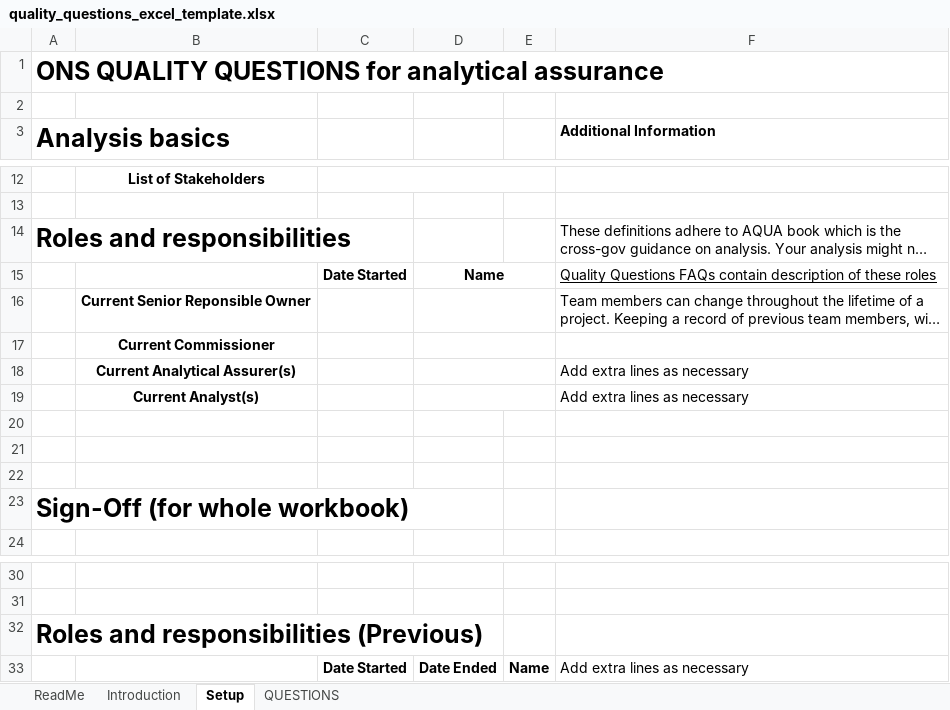
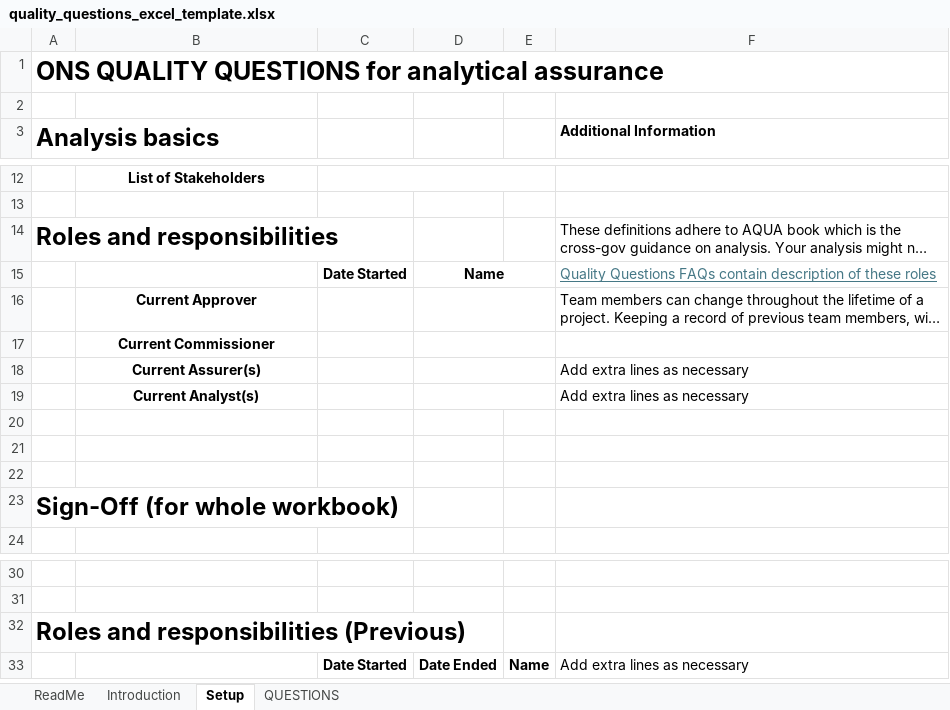
Before and after one commit to best-practice-and-impact/analysis_project_documentation, an Excel workbook: quality_questions_excel_template.xlsx, sheet Setup, drawn as a sheet; only a part is shown, gaps mark what is left out; long unchanged cells end in …; values as stored, in another font and other column widths than the file's, no borders; the diff names each change by its address in the sheet, - before the commit and + after, or states it on an @@ line.

```diff
--- a/quality_questions_excel_template.xlsx (sheet Setup)
+++ b/quality_questions_excel_template.xlsx (sheet Setup)
@@ A3 text size: smaller @@
@@ A14 text size: smaller @@
-F15 text colour: black
+F15 text colour: #467886
-B16: Current Senior Reponsible Owner
+B16: Current Approver
-B18: Current Analytical Assurer(s)
+B18: Current Assurer(s)
@@ A23 text size: smaller @@
@@ A32 text size: smaller @@
```
Also changed, not shown: sheet QUESTIONS, sheet Introduction, sheet ReadMe, 11 other files.
